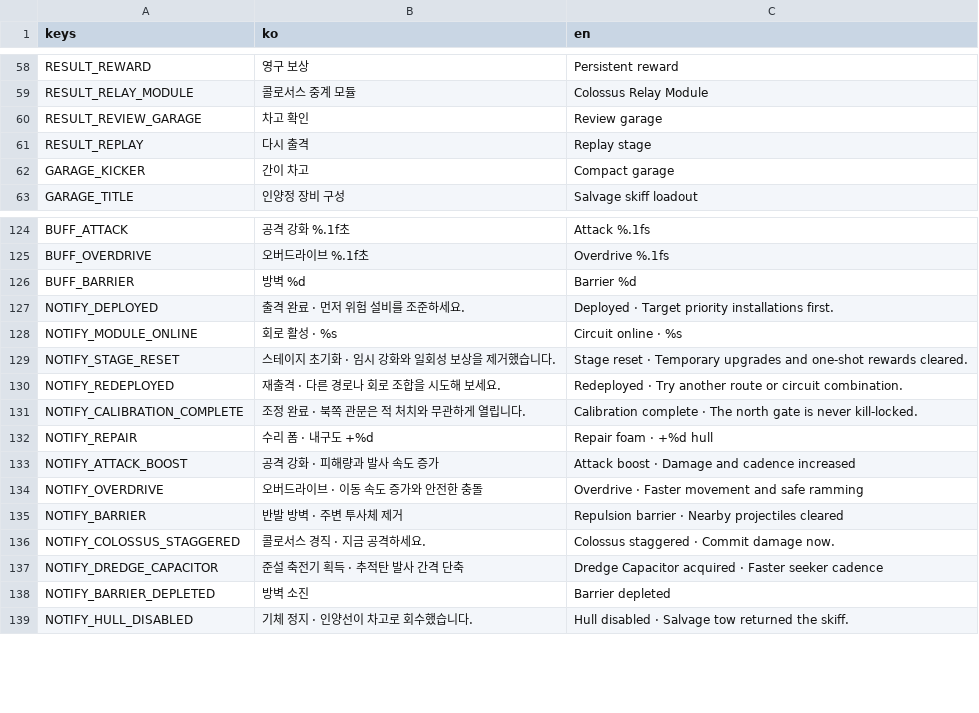
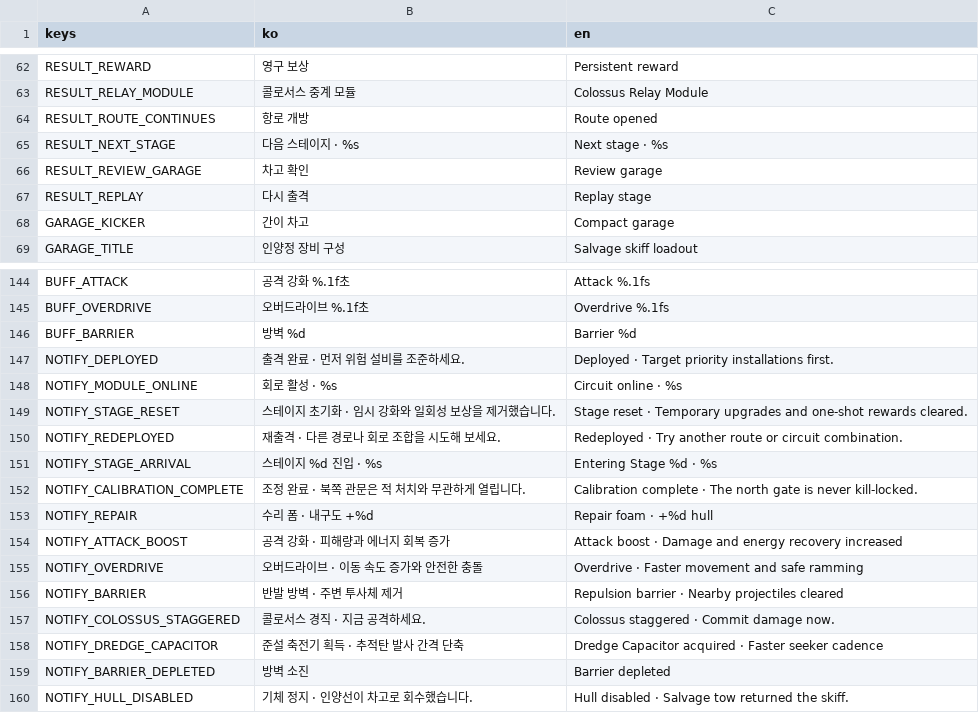
Before and after one commit to simpleusername96/cardborne-platformer, a CSV file: localization/vehicle_stage.csv, drawn as a sheet; only a part is shown, gaps mark what is left out; the diff covers the shown part only.

```diff
--- a/localization/vehicle_stage.csv
+++ b/localization/vehicle_stage.csv
@@ -59,2 +63,4 @@ RESULT_REWARD,"영구 보상","Persistent reward"
 RESULT_RELAY_MODULE,"콜로서스 중계 모듈","Colossus Relay Module"
+RESULT_ROUTE_CONTINUES,"항로 개방","Route opened"
+RESULT_NEXT_STAGE,"다음 스테이지 · %s","Next stage · %s"
 RESULT_REVIEW_GARAGE,"차고 확인","Review garage"
@@ -130,5 +150,6 @@ NOTIFY_STAGE_RESET,"스테이지 초기화 · 임시 강화와 일회성 보상
 NOTIFY_REDEPLOYED,"재출격 · 다른 경로나 회로 조합을 시도해 보세요.","Redeployed · Try another route or circuit combination."
+NOTIFY_STAGE_ARRIVAL,"스테이지 %d 진입 · %s","Entering Stage %d · %s"
 NOTIFY_CALIBRATION_COMPLETE,"조정 완료 · 북쪽 관문은 적 처치와 무관하게 열립니다.","Calibration complete · The north gate is never kill-locked."
 NOTIFY_REPAIR,"수리 폼 · 내구도 +%d","Repair foam · +%d hull"
-NOTIFY_ATTACK_BOOST,"공격 강화 · 피해량과 발사 속도 증가","Attack boost · Damage and cadence increased"
+NOTIFY_ATTACK_BOOST,"공격 강화 · 피해량과 에너지 회복 증가","Attack boost · Damage and energy recovery increased"
 NOTIFY_OVERDRIVE,"오버드라이브 · 이동 속도 증가와 안전한 충돌","Overdrive · Faster movement and safe ramming"
```
Also changed, not shown: 21 added rows, 3 removed rows and 12 edited cells elsewhere in this file, 12 other files.
